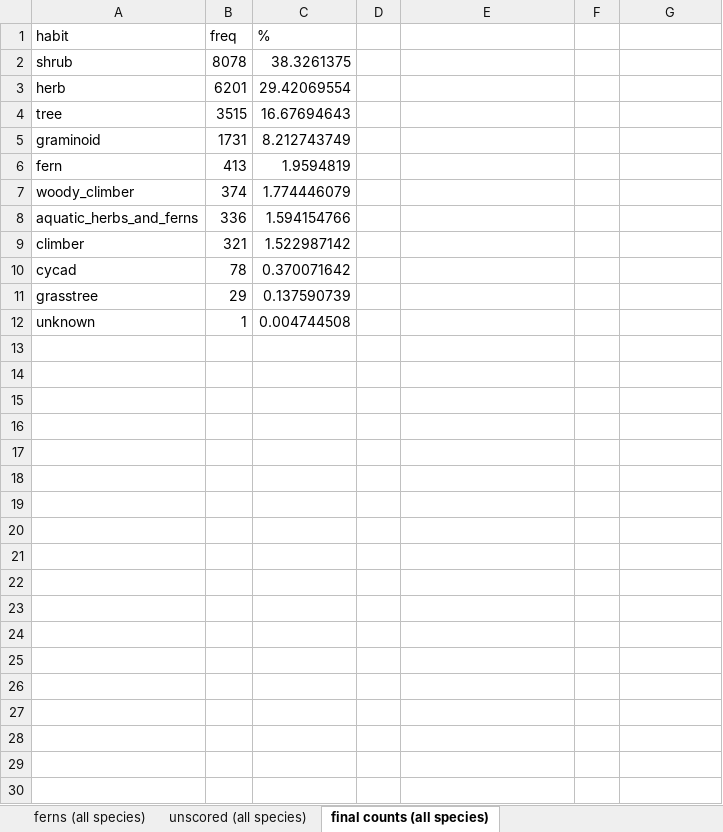
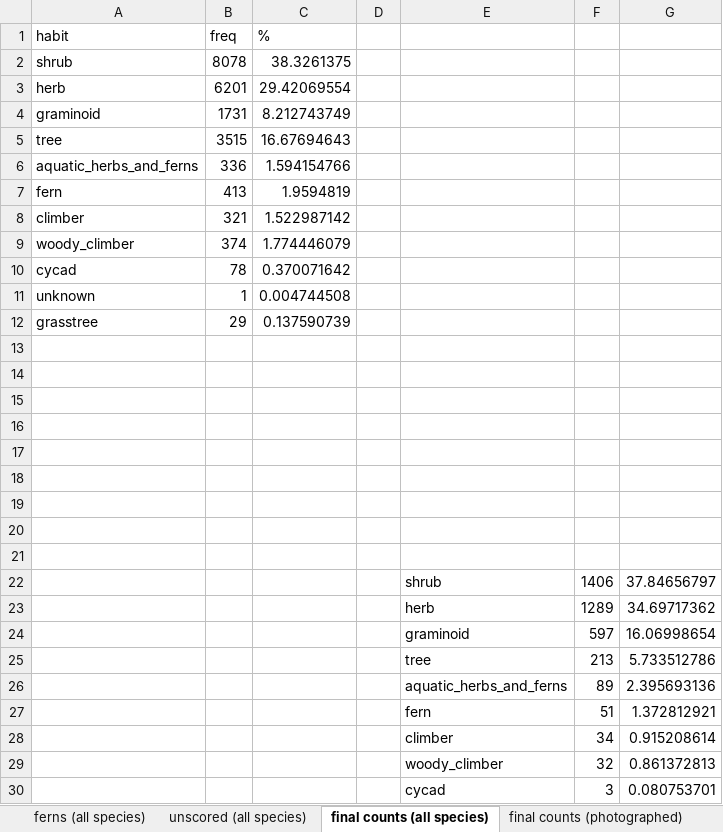
Before and after one commit to tmesaglio/Australian-plant-photos, an Excel workbook: data/growth habits guide.xlsx, sheet final counts (all species), drawn as a sheet; only a part is shown; values as stored, in another font and other column widths than the file's, no borders; addresses are those after the commit; the diff covers the shown part only; the diff names each change by its address in the sheet, - before the commit and + after, or states it on an @@ line.

```diff
--- a/data/growth habits guide.xlsx (sheet final counts (all species))
+++ b/data/growth habits guide.xlsx (sheet final counts (all species))
+sheet tab: final counts (photographed)
@@ row 5 moved to row 4: graminoid @@
@@ row 8 moved to row 6: aquatic_herbs_and_ferns @@
@@ row 9 moved to row 8: climber @@
+row 11: unknown | 1 | 0.004744508
-row 13: unknown | 1 | 0.004744508
+row 13: (empty)
+row 14: (empty)
+row 15: (empty)
+row 16: (empty)
+row 17: (empty)
+row 18: (empty)
+row 19: (empty)
+row 20: (empty)
+row 21: (empty)
+row 22:  |  |  |  | shrub | 1406 | 37.84656797
+row 23:  |  |  |  | herb | 1289 | 34.69717362
+row 24:  |  |  |  | graminoid | 597 | 16.06998654
+row 25:  |  |  |  | tree | 213 | 5.733512786
+row 26:  |  |  |  | aquatic_herbs_and_ferns | 89 | 2.395693136
+row 27:  |  |  |  | fern | 51 | 1.372812921
+row 28:  |  |  |  | climber | 34 | 0.915208614
+row 29:  |  |  |  | woody_climber | 32 | 0.861372813
+row 30:  |  |  |  | cycad | 3 | 0.080753701
```
Also changed, not shown: 2 added rows elsewhere in this sheet, formulas that keep their value, 1 other file.
